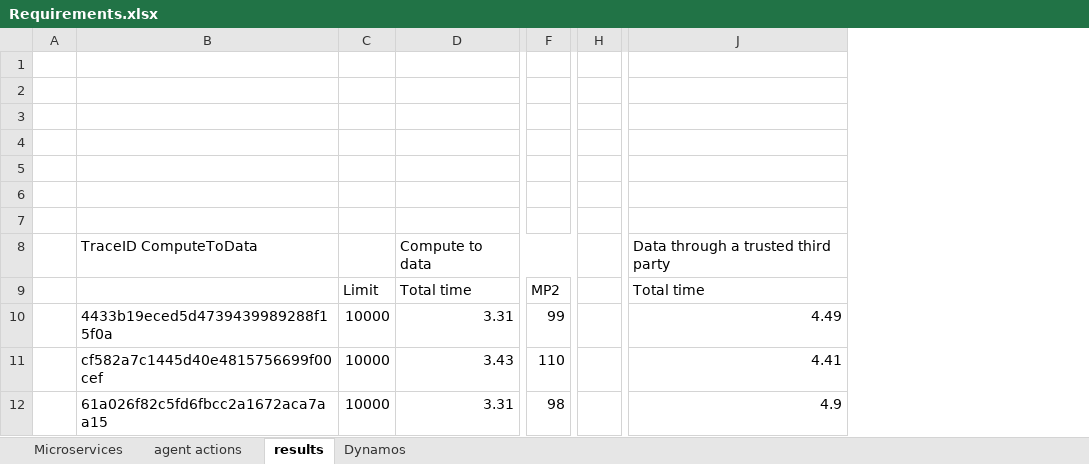
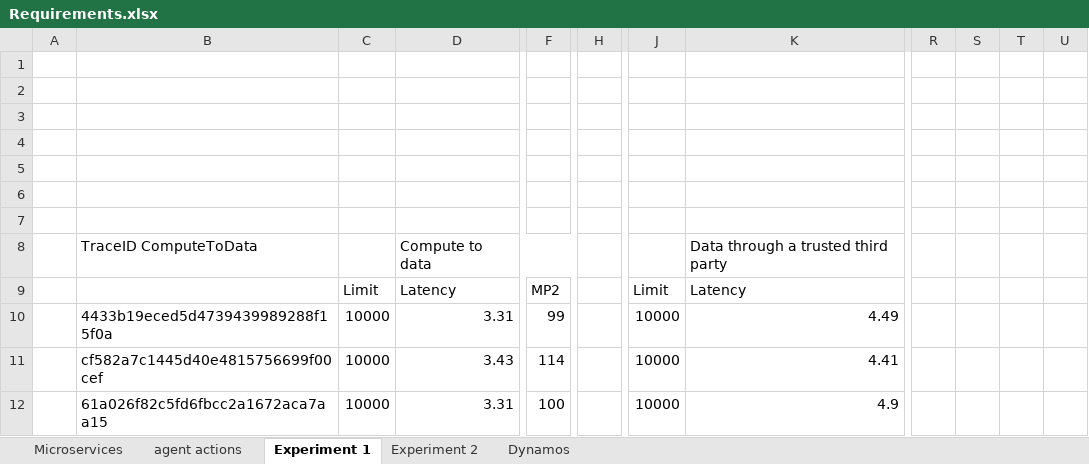
Before and after one commit to Jorrit05/DYNAMOS, an Excel workbook: docs/Requirements.xlsx, sheet Experiment 1, drawn as a sheet; only a part is shown, gaps mark what is left out; values as stored, in another font and other column widths than the file's, no cell formats; removed rows and columns are numbered as before the commit, all else as after; the diff covers the shown part only; the diff names each change by its address in the sheet, - before the commit and + after, or states it on an @@ line.

```diff
--- a/docs/Requirements.xlsx (sheet Experiment 1)
+++ b/docs/Requirements.xlsx (sheet Experiment 1)
-sheet tab: results
+sheet tab: Experiment 1
+sheet tab: Experiment 2
-column F, rows 9-12: MP2 | 99 | 110 | 98
+column F, rows 9-12: MP2 | 99 | 114 | 100
-column H, empty
+column H, empty
+column J, rows 9-12: Limit | 10000 | 10000 | 10000
+column R, empty
+column S, empty
+column T, empty
+column U, empty
-D9: Total time
+D9: Latency
-K9: Total time
+K9: Latency
```
Also changed, not shown: 43 added rows and 24 edited cells elsewhere in this sheet, cell formats, 5 other files.
